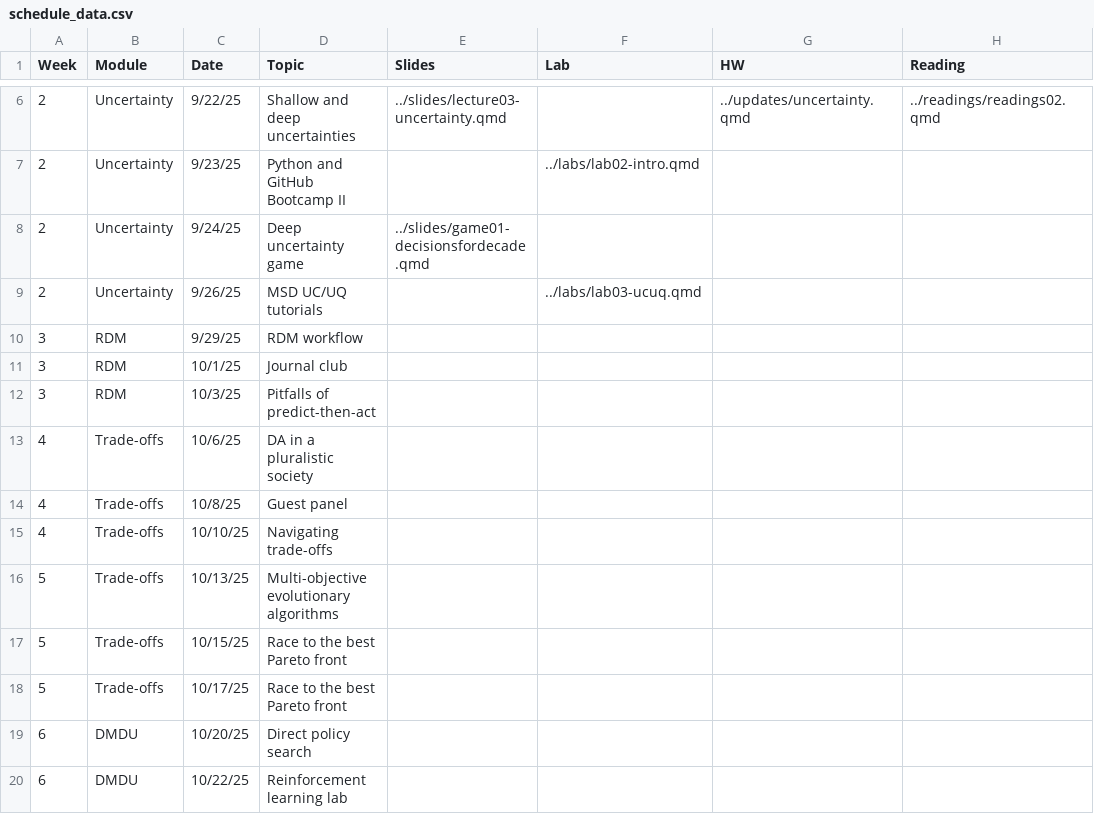
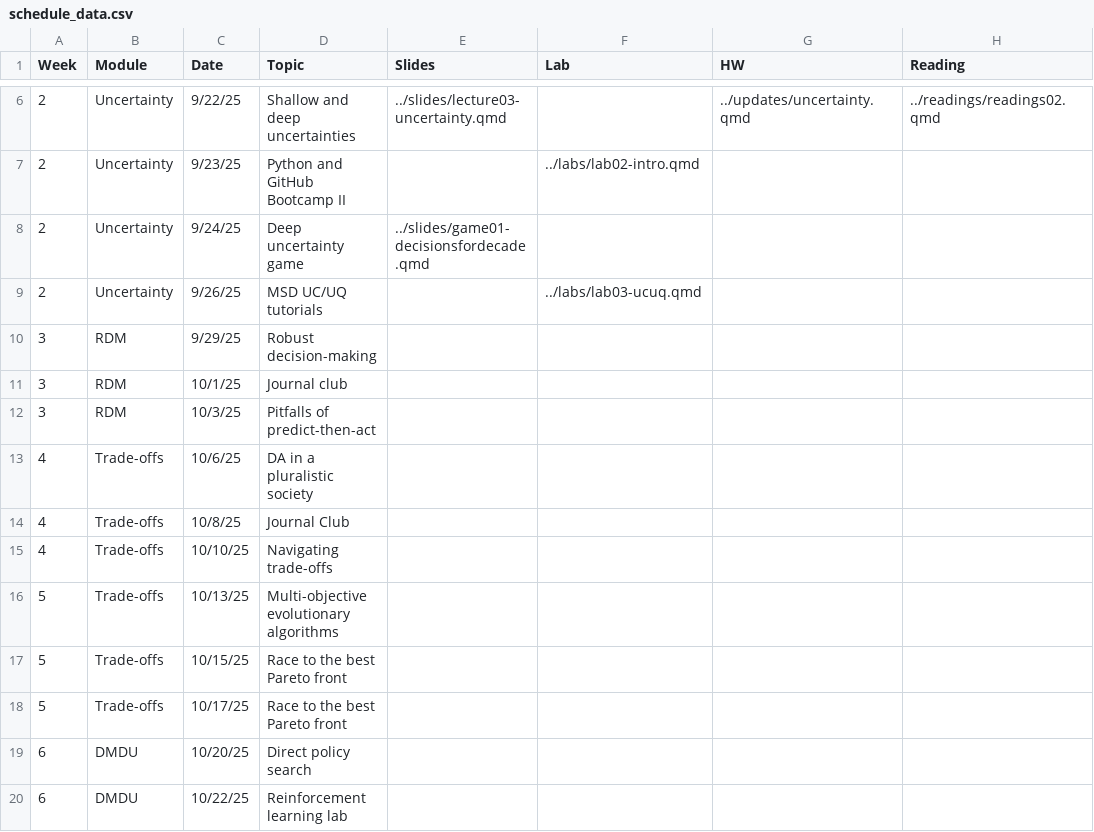
Before and after one commit to abpoll/engs199.20, a CSV file: schedule/schedule_data.csv, drawn as a sheet; only a part is shown, gaps mark what is left out.

```diff
--- a/schedule/schedule_data.csv
+++ b/schedule/schedule_data.csv
@@ -9,3 +9,3 @@ Week,Module,Date,Topic,Slides,Lab,HW,Reading
 2,Uncertainty,9/26/25,MSD UC/UQ tutorials,,../labs/lab03-ucuq.qmd,,
-3,RDM,9/29/25,RDM workflow,,,,
+3,RDM,9/29/25,Robust decision-making,,,,
 3,RDM,10/1/25,Journal club,,,,
@@ -13,3 +13,3 @@ Week,Module,Date,Topic,Slides,Lab,HW,Reading
 4,Trade-offs,10/6/25,DA in a pluralistic society,,,,
-4,Trade-offs,10/8/25,Guest panel,,,,
+4,Trade-offs,10/8/25,Journal Club,,,,
 4,Trade-offs,10/10/25,Navigating trade-offs,,,,
```
Also changed, not shown: 3 other files.
